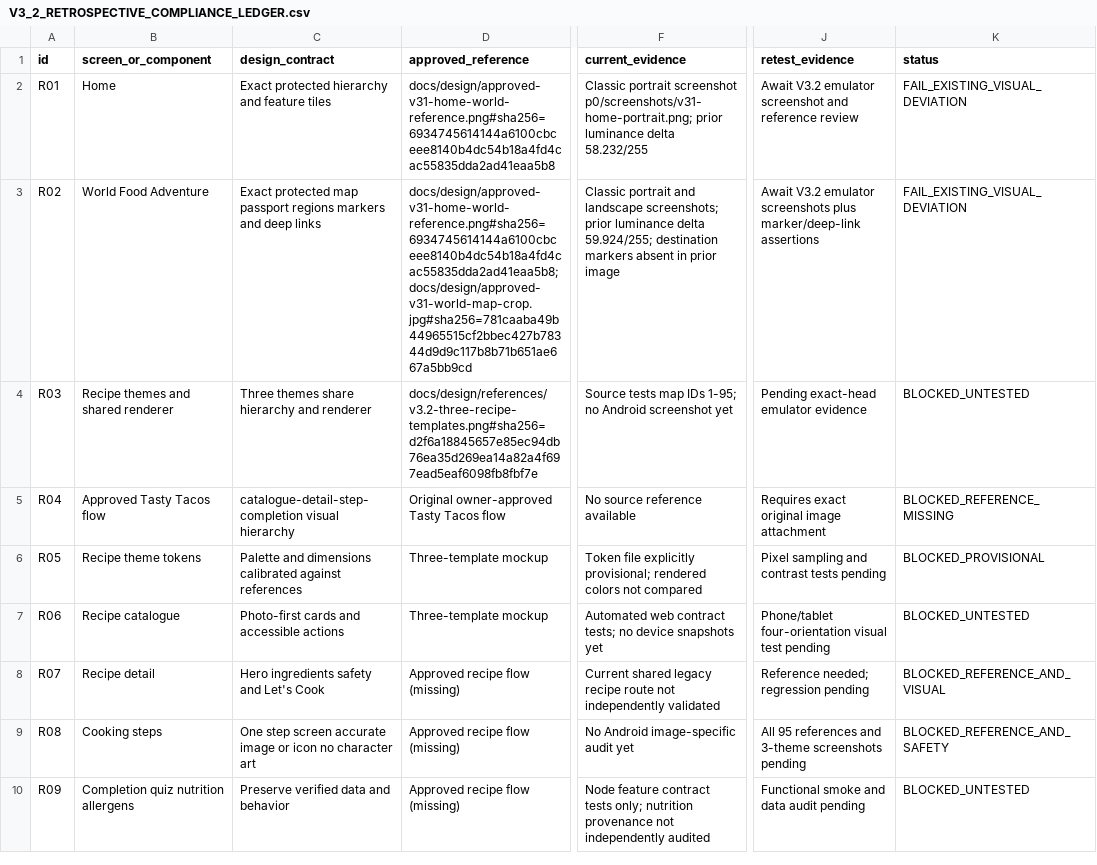
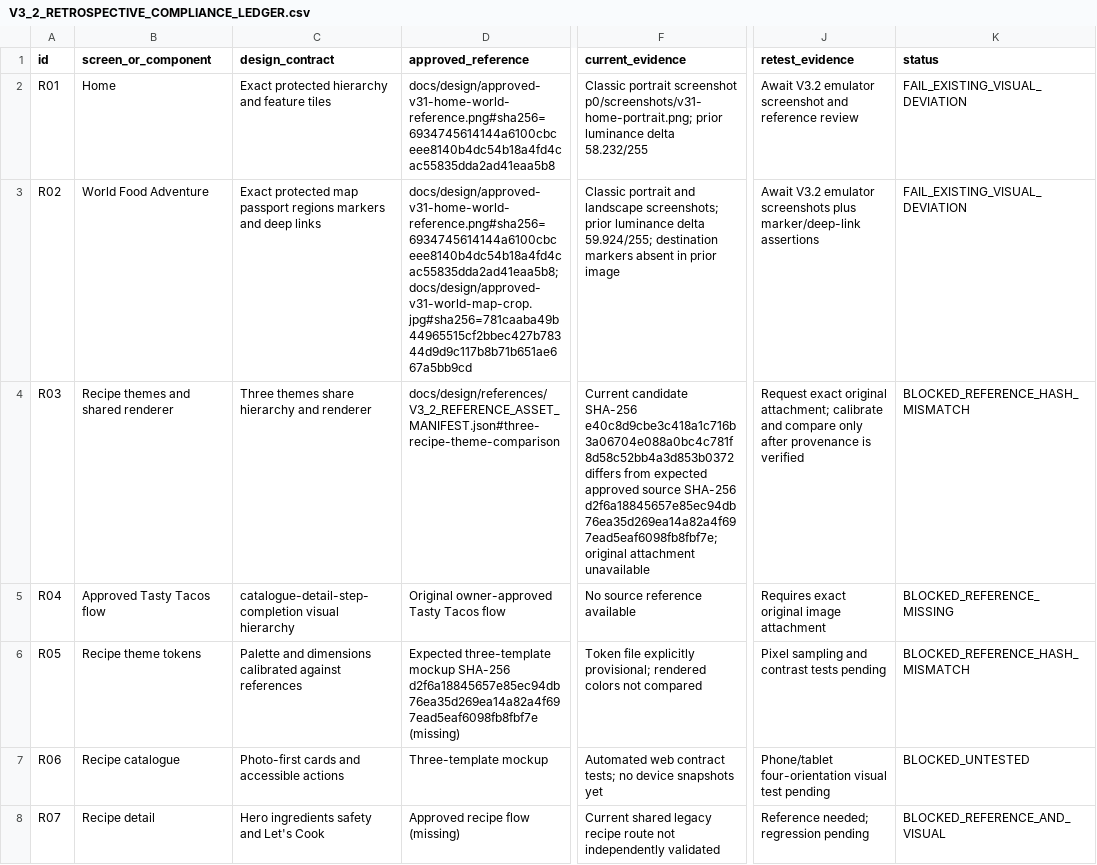
Before and after one commit to chinkk-git/Aariamagickitchen, a CSV file: docs/design/acceptance/V3_2_RETROSPECTIVE_COMPLIANCE_LEDGER.csv, drawn as a sheet; only a part is shown, gaps mark what is left out; the shorter side is filled out with more unchanged rows; the diff names each change by its address in the sheet, - before the commit and + after, or states it on an @@ line.

Commit message:
docs(v3.2): quarantine unverified template reference

```diff
--- a/docs/design/acceptance/V3_2_RETROSPECTIVE_COMPLIANCE_LEDGER.csv
+++ b/docs/design/acceptance/V3_2_RETROSPECTIVE_COMPLIANCE_LEDGER.csv
-D4 (approved_reference): docs/design/references/v3.2-three-recipe-templates.png#sha256=d2f6a18845657e85ec94db76ea35d269ea14a82a4f697ead5eaf6098fb8fbf7e
+D4 (approved_reference): docs/design/references/V3_2_REFERENCE_ASSET_MANIFEST.json#three-recipe-theme-comparison
-F4 (current_evidence): Source tests map IDs 1-95; no Android screenshot yet
+F4 (current_evidence): Current candidate SHA-256 e40c8d9cbe3c418a1c716b3a06704e088a0bc4c781f8d58c52bb4a3d853b0372 differs from expected approved source SHA-256 d2f6a18845657e85ec94db76ea35d269ea14a82a4f697ead5eaf6098fb8fbf7e; original attachment unavailable
-J4 (retest_evidence): Pending exact-head emulator evidence
+J4 (retest_evidence): Request exact original attachment; calibrate and compare only after provenance is verified
-K4 (status): BLOCKED_UNTESTED
+K4 (status): BLOCKED_REFERENCE_HASH_MISMATCH
-D6 (approved_reference): Three-template mockup
+D6 (approved_reference): Expected three-template mockup SHA-256 d2f6a18845657e85ec94db76ea35d269ea14a82a4f697ead5eaf6098fb8fbf7e (missing)
-K6 (status): BLOCKED_PROVISIONAL
+K6 (status): BLOCKED_REFERENCE_HASH_MISMATCH
```
Also changed, not shown: 4 other files.
